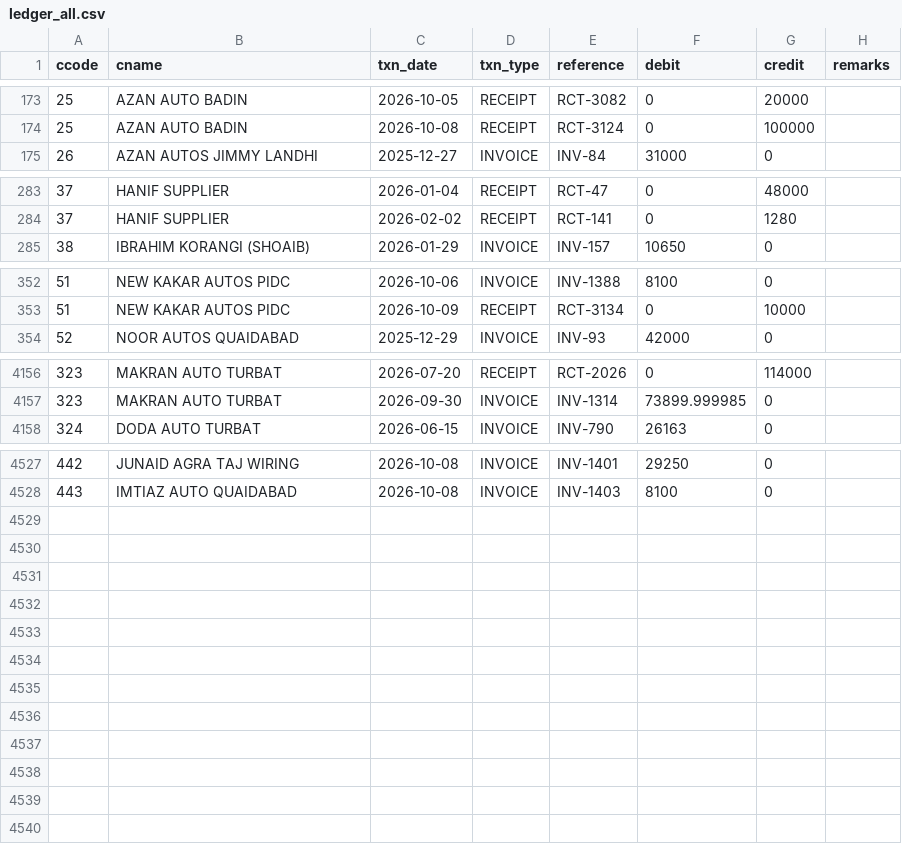
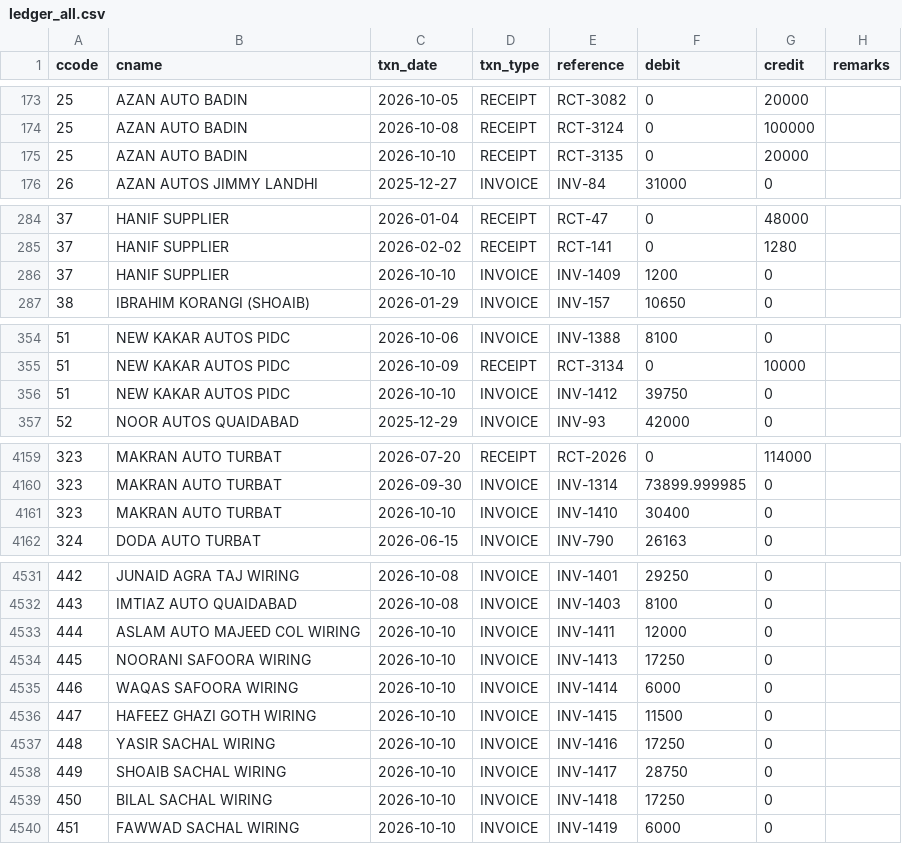
Before and after one commit to ahmedvohrra/zip1_naveed_daily_EXPORT, a CSV file: ledger_all.csv, drawn as a sheet; only a part is shown, gaps mark what is left out.

```diff
--- a/ledger_all.csv
+++ b/ledger_all.csv
@@ -174,2 +174,3 @@ ccode,cname,txn_date,txn_type,reference,debit,credit,remarks
 25,AZAN AUTO BADIN,2026-10-08,RECEIPT,RCT-3124,0,100000,
+25,AZAN AUTO BADIN,2026-10-10,RECEIPT,RCT-3135,0,20000,
 26,AZAN AUTOS JIMMY LANDHI,2025-12-27,INVOICE,INV-84,31000,0,
@@ -284,2 +285,3 @@ ccode,cname,txn_date,txn_type,reference,debit,credit,remarks
 37,HANIF SUPPLIER,2026-02-02,RECEIPT,RCT-141,0,1280,
+37,HANIF SUPPLIER,2026-10-10,INVOICE,INV-1409,1200,0,
 38,IBRAHIM KORANGI (SHOAIB),2026-01-29,INVOICE,INV-157,10650,0,
@@ -353,2 +355,3 @@ ccode,cname,txn_date,txn_type,reference,debit,credit,remarks
 51,NEW KAKAR AUTOS PIDC,2026-10-09,RECEIPT,RCT-3134,0,10000,
+51,NEW KAKAR AUTOS PIDC,2026-10-10,INVOICE,INV-1412,39750,0,
 52,NOOR AUTOS QUAIDABAD,2025-12-29,INVOICE,INV-93,42000,0,
@@ -4157,2 +4160,3 @@ ccode,cname,txn_date,txn_type,reference,debit,credit,remarks
 323,MAKRAN AUTO TURBAT,2026-09-30,INVOICE,INV-1314,73899.999985,0,
+323,MAKRAN AUTO TURBAT,2026-10-10,INVOICE,INV-1410,30400,0,
 324,DODA AUTO TURBAT,2026-06-15,INVOICE,INV-790,26163,0,
@@ -4528 +4532,9 @@ ccode,cname,txn_date,txn_type,reference,debit,credit,remarks
 443,IMTIAZ AUTO QUAIDABAD,2026-10-08,INVOICE,INV-1403,8100,0,
+444,ASLAM AUTO MAJEED COL WIRING,2026-10-10,INVOICE,INV-1411,12000,0,
+445,NOORANI SAFOORA WIRING,2026-10-10,INVOICE,INV-1413,17250,0,
+446,WAQAS SAFOORA WIRING,2026-10-10,INVOICE,INV-1414,6000,0,
+447,HAFEEZ GHAZI GOTH WIRING,2026-10-10,INVOICE,INV-1415,11500,0,
+448,YASIR SACHAL WIRING,2026-10-10,INVOICE,INV-1416,17250,0,
+449,SHOAIB SACHAL WIRING,2026-10-10,INVOICE,INV-1417,28750,0,
+450,BILAL SACHAL WIRING,2026-10-10,INVOICE,INV-1418,17250,0,
+451,FAWWAD SACHAL WIRING,2026-10-10,INVOICE,INV-1419,6000,0,
```
Also changed, not shown: customers.csv, invoice_lines.csv, 8 other files.
